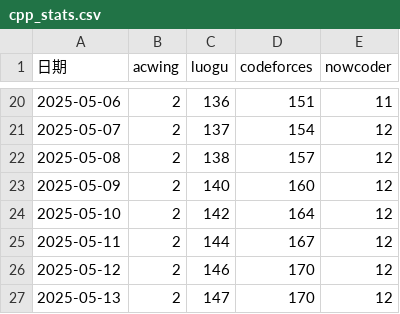
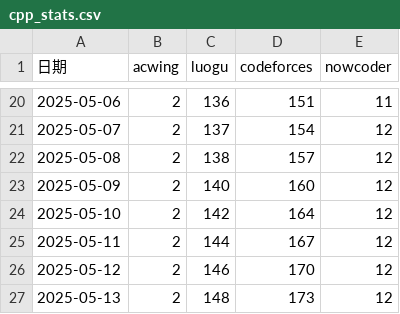
Before and after one commit to Yang-Junjie/AlgorithmSolutions, a CSV file: Tool/Statistics/data/cpp_stats.csv, drawn as a sheet; only a part is shown, gaps mark what is left out.

```diff
--- a/Tool/Statistics/data/cpp_stats.csv
+++ b/Tool/Statistics/data/cpp_stats.csv
@@ -26,2 +26,2 @@
 2025-05-12,2,146,170,12
-2025-05-13,2,147,170,12
+2025-05-13,2,148,173,12
```
Also changed, not shown: 5 other files.
